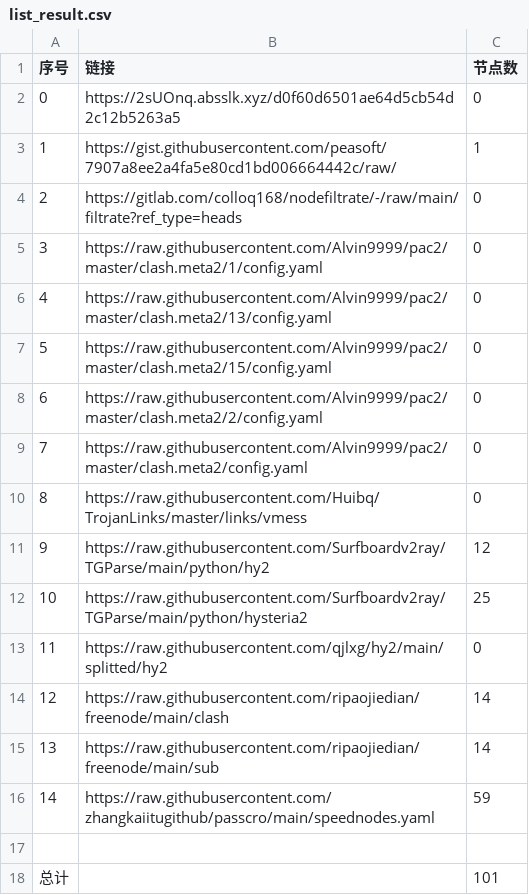
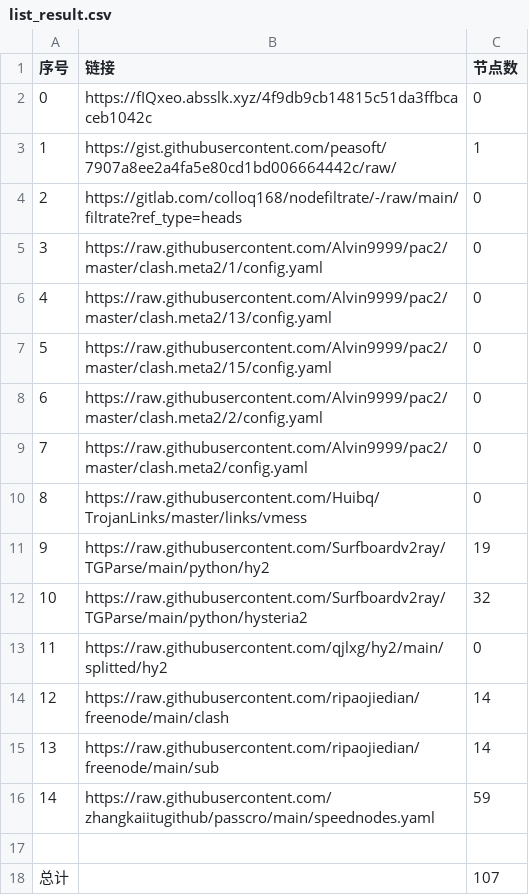
Before and after one commit to a56296909/NoMoreWalls, a CSV file: list_result.csv, drawn as a sheet.

```diff
--- a/list_result.csv
+++ b/list_result.csv
@@ -1,3 +1,3 @@
 序号,链接,节点数
-0,https://2sUOnq.absslk.xyz/d0f60d6501ae64d5cb54d2c12b5263a5,0
+0,https://fIQxeo.absslk.xyz/4f9db9cb14815c51da3ffbcaceb1042c,0
 1,https://gist.githubusercontent.com/peasoft/7907a8ee2a4fa5e80cd1bd006664442c/raw/,1
@@ -10,4 +10,4 @@
 8,https://raw.githubusercontent.com/Huibq/TrojanLinks/master/links/vmess,0
-9,https://raw.githubusercontent.com/Surfboardv2ray/TGParse/main/python/hy2,12
-10,https://raw.githubusercontent.com/Surfboardv2ray/TGParse/main/python/hysteria2,25
+9,https://raw.githubusercontent.com/Surfboardv2ray/TGParse/main/python/hy2,19
+10,https://raw.githubusercontent.com/Surfboardv2ray/TGParse/main/python/hysteria2,32
 11,https://raw.githubusercontent.com/qjlxg/hy2/main/splitted/hy2,0
@@ -17,2 +17,2 @@
 
-总计,,101
+总计,,107
```
Also changed, not shown: 6 other files.
